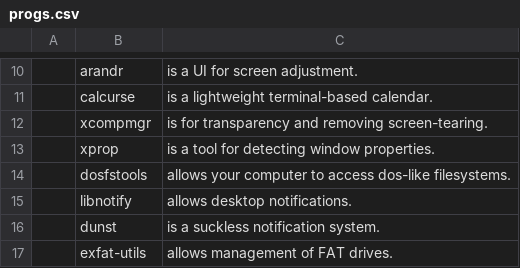
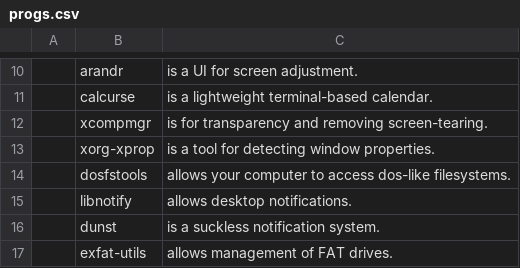
Before and after one commit to lucianonooijen/LARBS, a CSV file: progs.csv, drawn as a sheet; only a part is shown, gaps mark what is left out.

Commit message:
xorg-xprop

```diff
--- a/progs.csv
+++ b/progs.csv
@@ -12,3 +12,3 @@
 ,xcompmgr,"is for transparency and removing screen-tearing."
-,xprop,"is a tool for detecting window properties."
+,xorg-xprop,"is a tool for detecting window properties."
 ,dosfstools,"allows your computer to access dos-like filesystems."
```
